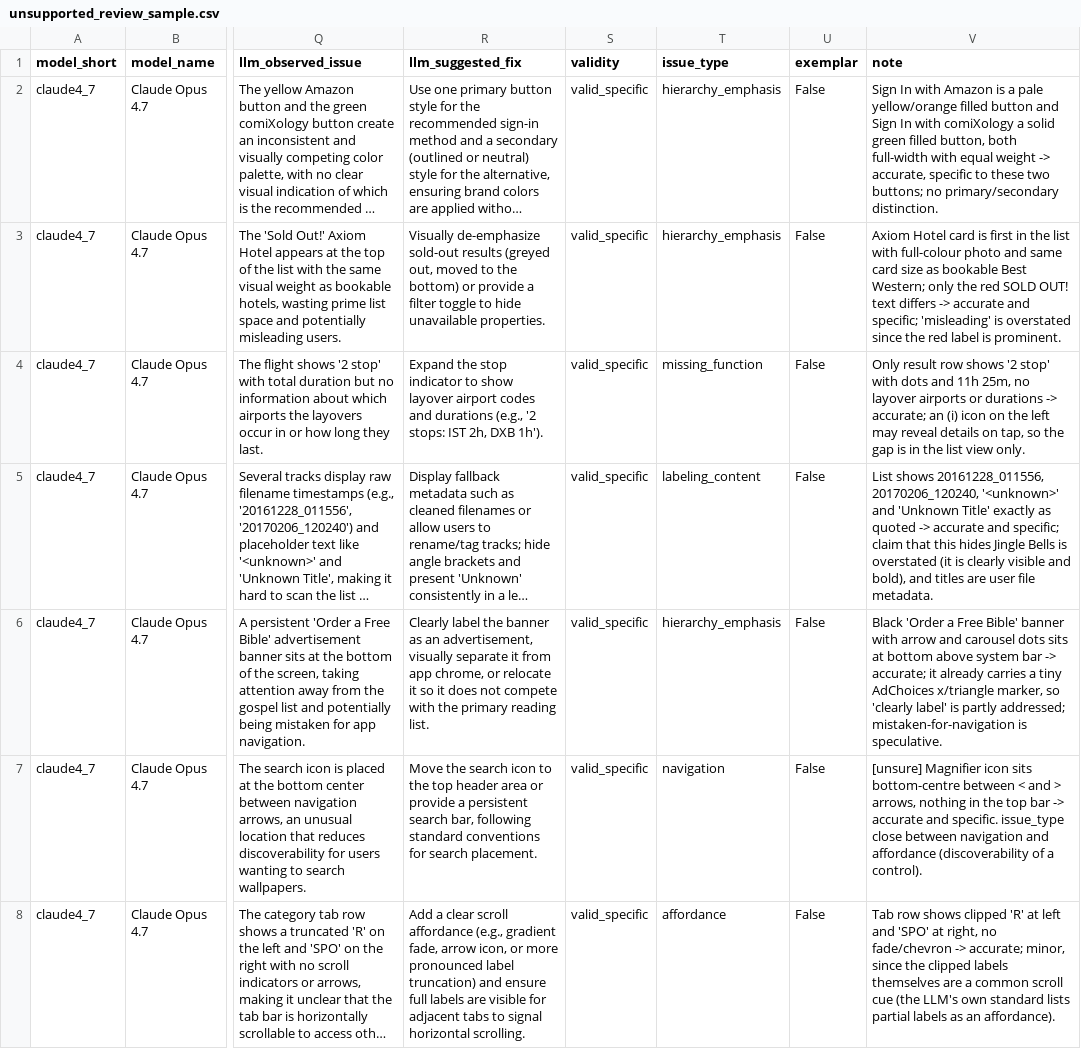
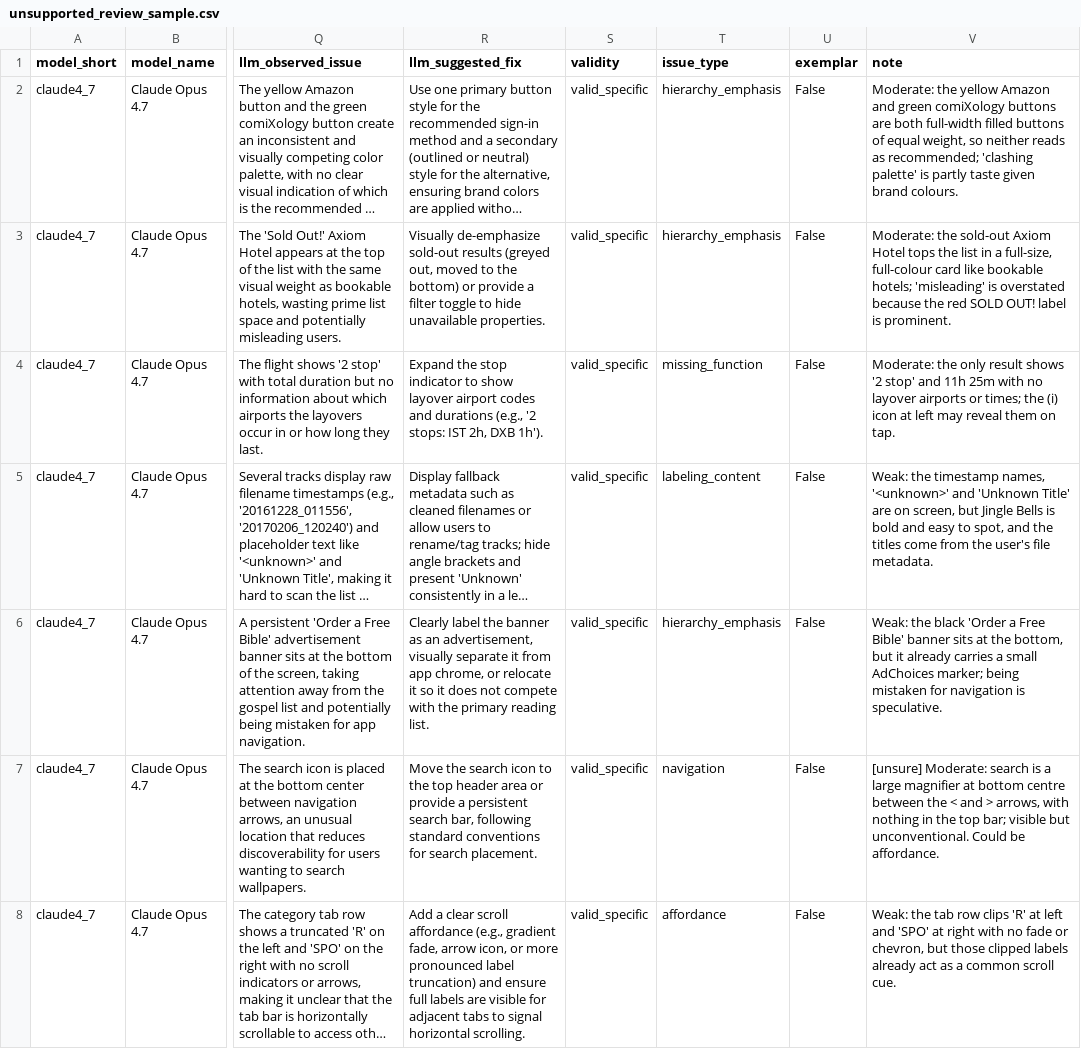
Before and after one commit to mm-khalil1/LLM-vs-Human-UI-Critique-Analysis, a CSV file: results/critiques/analysis/tables/qualitative_examples/unsupported_review_sample.csv, drawn as a sheet; only a part is shown, gaps mark what is left out; long unchanged cells end in …; the diff covers the shown part only; the diff names each change by its address in the sheet, - before the commit and + after, or states it on an @@ line.

```diff
--- a/results/critiques/analysis/tables/qualitative_examples/unsupported_review_sample.csv
+++ b/results/critiques/analysis/tables/qualitative_examples/unsupported_review_sample.csv
-V2 (note): Sign In with Amazon is a pale yellow/orange filled button and Sign In with comiXology a solid green filled button, both full-width with equal weight -> accurate, specific to these two buttons; no primary/secondary distinction.
+V2 (note): Moderate: the yellow Amazon and green comiXology buttons are both full-width filled buttons of equal weight, so neither reads as recommended; 'clashing palette' is partly taste given brand colours.
-V3 (note): Axiom Hotel card is first in the list with full-colour photo and same card size as bookable Best Western; only the red SOLD OUT! text differs -> accurate and specific; 'misleading' is overstated since the red label is…
+V3 (note): Moderate: the sold-out Axiom Hotel tops the list in a full-size, full-colour card like bookable hotels; 'misleading' is overstated because the red SOLD OUT! label is…
-V4 (note): Only result row shows '2 stop' with dots and 11h 25m, no layover airports or durations -> accurate; an (i) icon on the left may reveal details on tap, so the gap is in the list view only.
+V4 (note): Moderate: the only result shows '2 stop' and 11h 25m with no layover airports or times; the (i) icon at left may reveal them on tap.
-V5 (note): List shows 20161228_011556, 20170206_120240, '<unknown>' and 'Unknown Title' exactly as quoted -> accurate and specific; claim that this hides Jingle Bells is overstated (it is clearly visible and bold), and titles are user file metadata.
+V5 (note): Weak: the timestamp names, '<unknown>' and 'Unknown Title' are on screen, but Jingle Bells is bold and easy to spot, and the titles come from the user's file metadata.
-V6 (note): Black 'Order a Free Bible' banner with arrow and carousel dots sits at bottom above system bar -> accurate; it already carries a tiny AdChoices x/triangle marker, so 'clearly label' is partly addressed; mistaken-for-navigation is speculative.
+V6 (note): Weak: the black 'Order a Free Bible' banner sits at the bottom, but it already carries a small AdChoices marker; being mistaken for navigation is speculative.
-V7 (note): [unsure] Magnifier icon sits bottom-centre between < and > arrows, nothing in the top bar -> accurate and specific. issue_type close between navigation and affordance (discoverability of a control).
+V7 (note): [unsure] Moderate: search is a large magnifier at bottom centre between the < and > arrows, with nothing in the top bar; visible but unconventional. Could be affordance.
-V8 (note): Tab row shows clipped 'R' at left and 'SPO' at right, no fade/chevron -> accurate; minor, since the clipped labels themselves are a common scroll cue (the LLM's own standard lists partial labels as an affordance).
+V8 (note): Weak: the tab row clips 'R' at left and 'SPO' at right with no fade or chevron, but those clipped labels already act as a common scroll cue.
```
Also changed, not shown: 143 edited cells elsewhere in this file, 5 other files.
